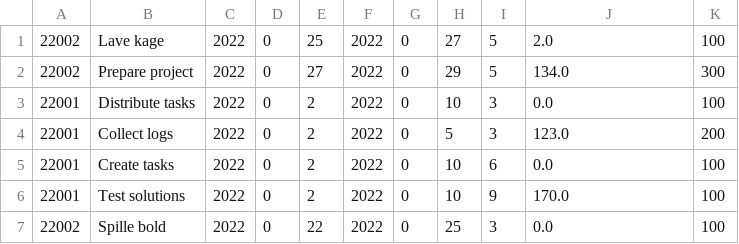
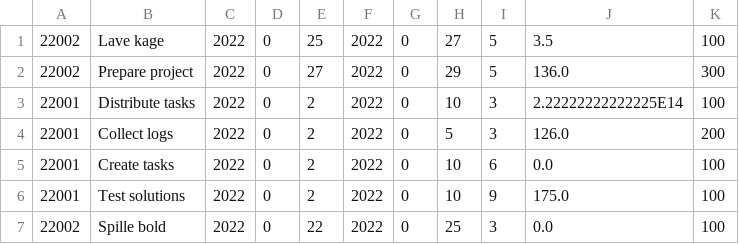
Before and after one commit to SoveriegnPihl/SoftwareDevelopment, a CSV file: src/src/dtu/data/activities.csv, drawn as a sheet.

```diff
--- a/src/src/dtu/data/activities.csv
+++ b/src/src/dtu/data/activities.csv
@@ -1,7 +1,7 @@
-22002,Lave kage,2022,0,25,2022,0,27,5,2.0,100
-22002,Prepare project,2022,0,27,2022,0,29,5,134.0,300
-22001,Distribute tasks,2022,0,2,2022,0,10,3,0.0,100
-22001,Collect logs,2022,0,2,2022,0,5,3,123.0,200
+22002,Lave kage,2022,0,25,2022,0,27,5,3.5,100
+22002,Prepare project,2022,0,27,2022,0,29,5,136.0,300
+22001,Distribute tasks,2022,0,2,2022,0,10,3,2.22222222222225E14,100
+22001,Collect logs,2022,0,2,2022,0,5,3,126.0,200
 22001,Create tasks,2022,0,2,2022,0,10,6,0.0,100
-22001,Test solutions,2022,0,2,2022,0,10,9,170.0,100
+22001,Test solutions,2022,0,2,2022,0,10,9,175.0,100
 22002,Spille bold,2022,0,22,2022,0,25,3,0.0,100
```
Also changed, not shown: src/src/dtu/data/projects.csv, 3 other files.
